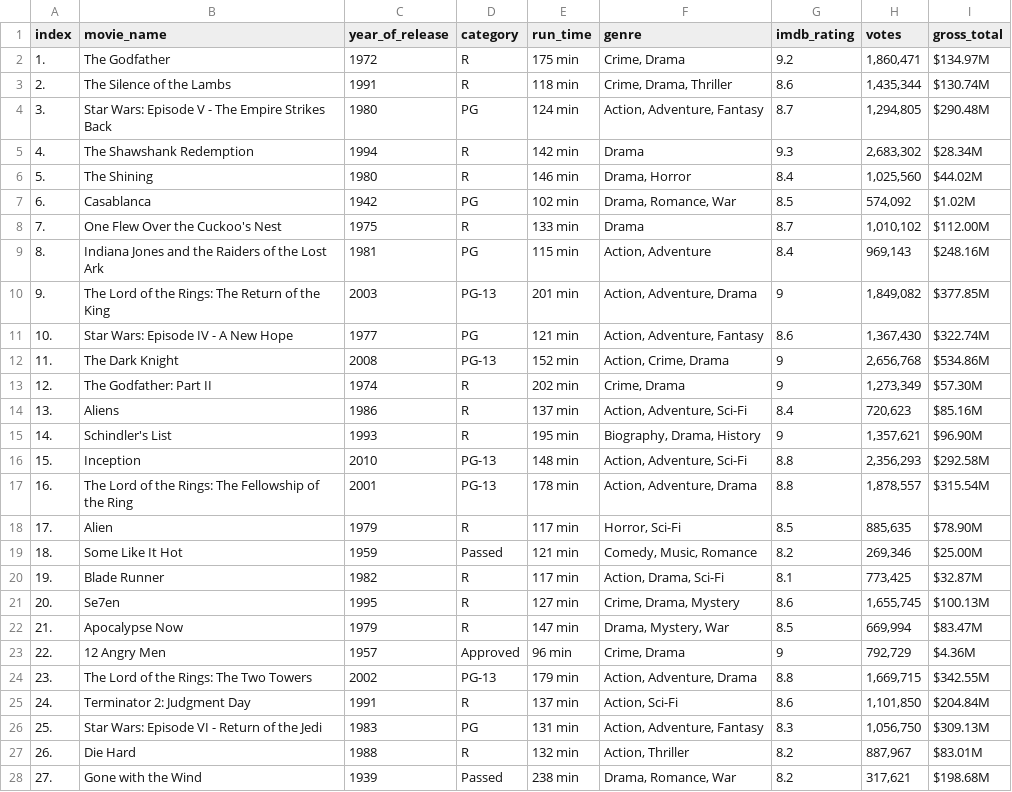
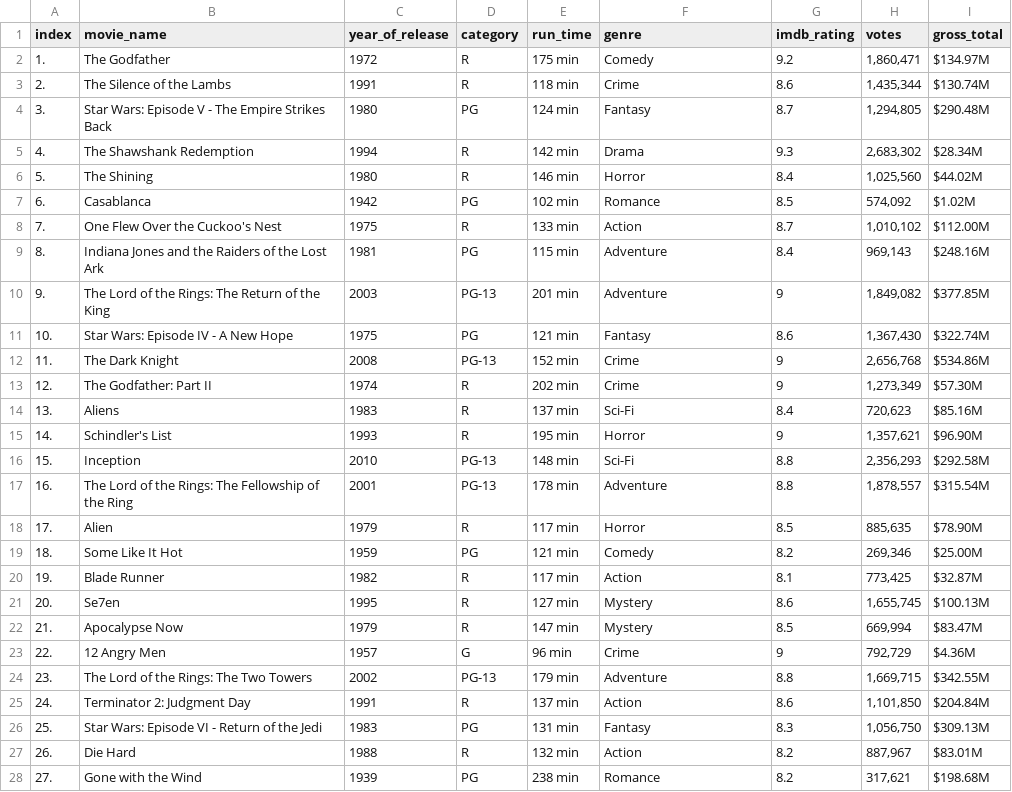
Before and after one commit to dalikey/portfolio-data-science, a CSV file: Portfolio assignment 4 movies.csv, drawn as a sheet; only a part is shown; the diff covers the shown part only.

Commit message:
Remove multiple categories & Finish Portfolio assignment 6

```diff
--- a/Portfolio assignment 4 movies.csv
+++ b/Portfolio assignment 4 movies.csv
@@ -1,28 +1,28 @@
 index;movie_name;year_of_release;category;run_time;genre;imdb_rating;votes;gross_total
-1.;The Godfather;1972;R;175 min;Crime, Drama;9.2;1,860,471;$134.97M
-2.;The Silence of the Lambs;1991;R;118 min;Crime, Drama, Thriller;8.6;1,435,344;$130.74M
-3.;Star Wars: Episode V - The Empire Strikes Back;1980;PG;124 min;Action, Adventure, Fantasy;8.7;1,294,805;$290.48M
+1.;The Godfather;1972;R;175 min;Comedy;9.2;1,860,471;$134.97M
+2.;The Silence of the Lambs;1991;R;118 min;Crime;8.6;1,435,344;$130.74M
+3.;Star Wars: Episode V - The Empire Strikes Back;1980;PG;124 min;Fantasy;8.7;1,294,805;$290.48M
 4.;The Shawshank Redemption;1994;R;142 min;Drama;9.3;2,683,302;$28.34M
-5.;The Shining;1980;R;146 min;Drama, Horror;8.4;1,025,560;$44.02M
-6.;Casablanca;1942;PG;102 min;Drama, Romance, War;8.5;574,092;$1.02M
-7.;One Flew Over the Cuckoo's Nest;1975;R;133 min;Drama;8.7;1,010,102;$112.00M
-8.;Indiana Jones and the Raiders of the Lost Ark;1981;PG;115 min;Action, Adventure;8.4;969,143;$248.16M
-9.;The Lord of the Rings: The Return of the King;2003;PG-13;201 min;Action, Adventure, Drama;9;1,849,082;$377.85M
-10.;Star Wars: Episode IV - A New Hope;1977;PG;121 min;Action, Adventure, Fantasy;8.6;1,367,430;$322.74M
-11.;The Dark Knight;2008;PG-13;152 min;Action, Crime, Drama;9;2,656,768;$534.86M
-12.;The Godfather: Part II;1974;R;202 min;Crime, Drama;9;1,273,349;$57.30M
-13.;Aliens;1986;R;137 min;Action, Adventure, Sci-Fi;8.4;720,623;$85.16M
-14.;Schindler's List;1993;R;195 min;Biography, Drama, History;9;1,357,621;$96.90M
-15.;Inception;2010;PG-13;148 min;Action, Adventure, Sci-Fi;8.8;2,356,293;$292.58M
-16.;The Lord of the Rings: The Fellowship of the Ring;2001;PG-13;178 min;Action, Adventure, Drama;8.8;1,878,557;$315.54M
-17.;Alien;1979;R;117 min;Horror, Sci-Fi;8.5;885,635;$78.90M
-18.;Some Like It Hot;1959;Passed;121 min;Comedy, Music, Romance;8.2;269,346;$25.00M
-19.;Blade Runner;1982;R;117 min;Action, Drama, Sci-Fi;8.1;773,425;$32.87M
-20.;Se7en;1995;R;127 min;Crime, Drama, Mystery;8.6;1,655,745;$100.13M
-21.;Apocalypse Now;1979;R;147 min;Drama, Mystery, War;8.5;669,994;$83.47M
-22.;12 Angry Men;1957;Approved;96 min;Crime, Drama;9;792,729;$4.36M
-23.;The Lord of the Rings: The Two Towers;2002;PG-13;179 min;Action, Adventure, Drama;8.8;1,669,715;$342.55M
-24.;Terminator 2: Judgment Day;1991;R;137 min;Action, Sci-Fi;8.6;1,101,850;$204.84M
-25.;Star Wars: Episode VI - Return of the Jedi;1983;PG;131 min;Action, Adventure, Fantasy;8.3;1,056,750;$309.13M
-26.;Die Hard;1988;R;132 min;Action, Thriller;8.2;887,967;$83.01M
-27.;Gone with the Wind;1939;Passed;238 min;Drama, Romance, War;8.2;317,621;$198.68M
+5.;The Shining;1980;R;146 min;Horror;8.4;1,025,560;$44.02M
+6.;Casablanca;1942;PG;102 min;Romance;8.5;574,092;$1.02M
+7.;One Flew Over the Cuckoo's Nest;1975;R;133 min;Action;8.7;1,010,102;$112.00M
+8.;Indiana Jones and the Raiders of the Lost Ark;1981;PG;115 min;Adventure;8.4;969,143;$248.16M
+9.;The Lord of the Rings: The Return of the King;2003;PG-13;201 min;Adventure;9;1,849,082;$377.85M
+10.;Star Wars: Episode IV - A New Hope;1975;PG;121 min;Fantasy;8.6;1,367,430;$322.74M
+11.;The Dark Knight;2008;PG-13;152 min;Crime;9;2,656,768;$534.86M
+12.;The Godfather: Part II;1974;R;202 min;Crime;9;1,273,349;$57.30M
+13.;Aliens;1983;R;137 min;Sci-Fi;8.4;720,623;$85.16M
+14.;Schindler's List;1993;R;195 min;Horror;9;1,357,621;$96.90M
+15.;Inception;2010;PG-13;148 min;Sci-Fi;8.8;2,356,293;$292.58M
+16.;The Lord of the Rings: The Fellowship of the Ring;2001;PG-13;178 min;Adventure;8.8;1,878,557;$315.54M
+17.;Alien;1979;R;117 min;Horror;8.5;885,635;$78.90M
+18.;Some Like It Hot;1959;PG;121 min;Comedy;8.2;269,346;$25.00M
+19.;Blade Runner;1982;R;117 min;Action;8.1;773,425;$32.87M
+20.;Se7en;1995;R;127 min;Mystery;8.6;1,655,745;$100.13M
+21.;Apocalypse Now;1979;R;147 min;Mystery;8.5;669,994;$83.47M
+22.;12 Angry Men;1957;G;96 min;Crime;9;792,729;$4.36M
+23.;The Lord of the Rings: The Two Towers;2002;PG-13;179 min;Adventure;8.8;1,669,715;$342.55M
+24.;Terminator 2: Judgment Day;1991;R;137 min;Action;8.6;1,101,850;$204.84M
+25.;Star Wars: Episode VI - Return of the Jedi;1983;PG;131 min;Fantasy;8.3;1,056,750;$309.13M
+26.;Die Hard;1988;R;132 min;Action;8.2;887,967;$83.01M
+27.;Gone with the Wind;1939;PG;238 min;Romance;8.2;317,621;$198.68M
```
Also changed, not shown: 82 edited cells elsewhere in this file, 1 other file.
